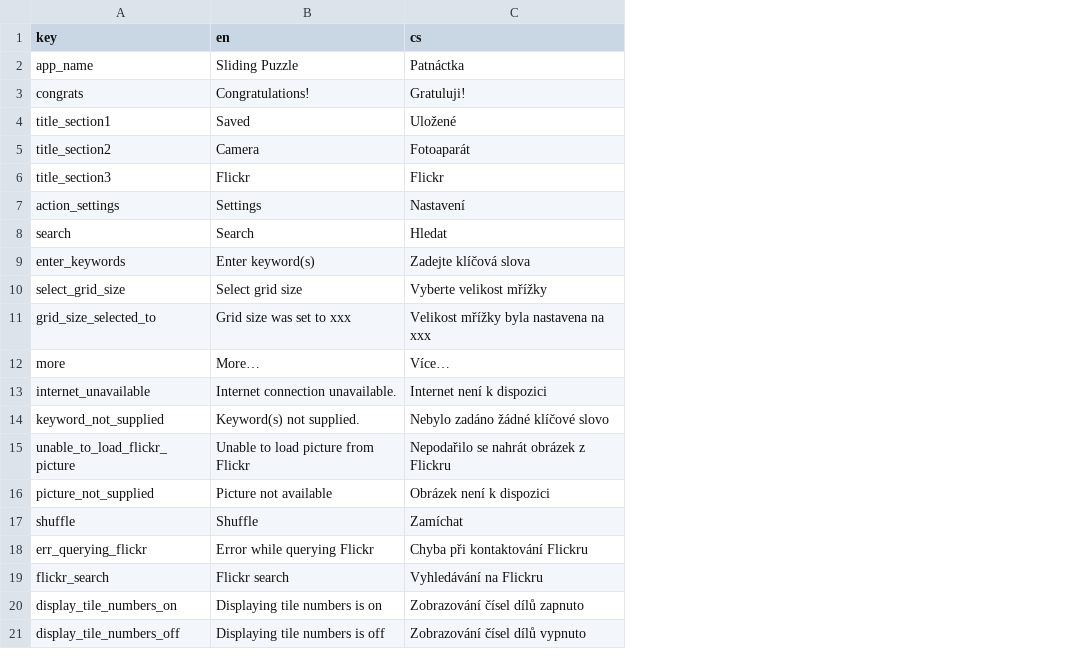
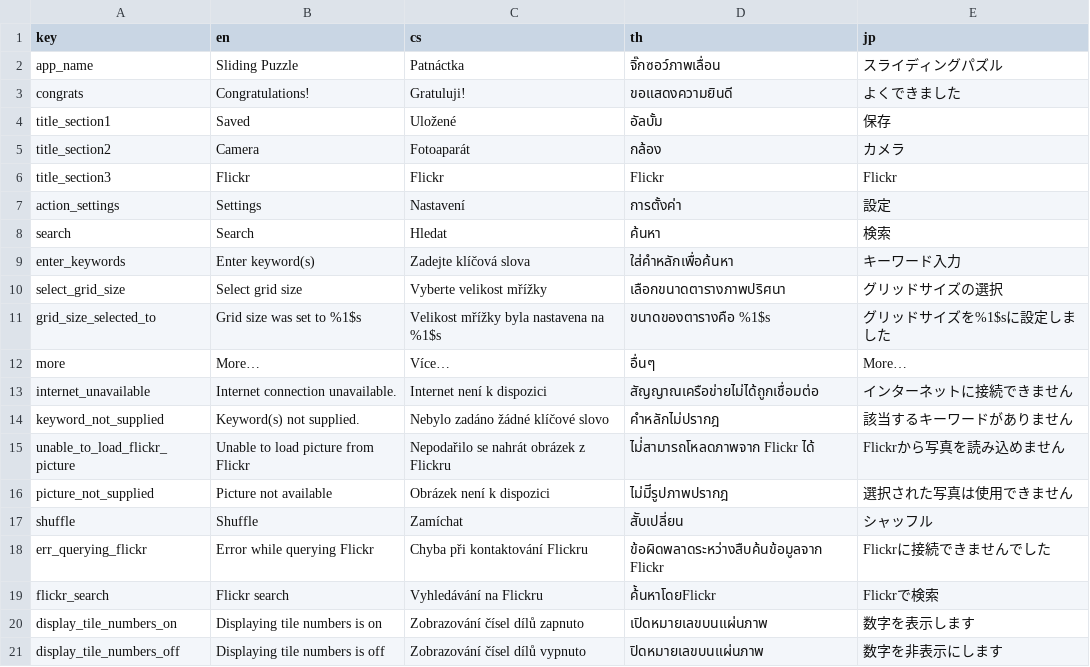
Before and after one commit to zmuzik/sliding-puzzle, a TSV file: xlations.tsv, drawn as a sheet; the diff names each change by its address in the sheet, - before the commit and + after, or states it on an @@ line.

Commit message:
new xlations format, added Thai and Japanese

```diff
--- a/xlations.tsv
+++ b/xlations.tsv
+column D (th), rows 2-21: จิ๊กซอว์ภาพเลื่อน | ขอแสดงความยินดี | อัลบั้ม | กล้อง | Flickr | การตั้งค่า | ค้นหา | ใส่คำหลักเพื่อค้นหา | เลือกขนาดตารางภาพปริศนา | ขนาดของตารางคือ %1$s | อื่นๆ | สัญญาณเครือข่ายไม่ได้ถูกเชื่อมต่อ | คำหลักไม่ปรากฎ | ไม่่สามารถโหลดภาพจาก Flickr ได้ | ไม่มีีรูปภาพปรากฎ | สัับเปลี่ยน | ข้อผิดพลาดระหว่างสืบค้นข้อมูลจาก Flickr | ค้้นหาโดยFlickr | เปิดหมายเลขบนแผ่นภาพ | ปิดหมายเลขบนแผ่นภาพ
+column E (jp), rows 2-21: スライディングパズル | よくできました | 保存 | カメラ | Flickr | 設定 | 検索 | キーワード入力 | グリッドサイズの選択 | グリッドサイズを%1$sに設定しました | More… | インターネットに接続できません | 該当するキーワードがありません | Flickrから写真を読み込めません | 選択された写真は使用できません | シャッフル | Flickrに接続できませんでした | Flickrで検索 | 数字を表示します | 数字を非表示にします
-B11 (en): Grid size was set to xxx
+B11 (en): Grid size was set to %1$s
-C11 (cs): Velikost mřížky byla nastavena na xxx
+C11 (cs): Velikost mřížky byla nastavena na %1$s
```
Also changed, not shown: 4 other files.
